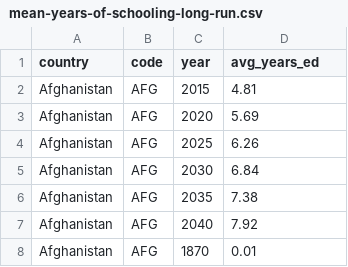
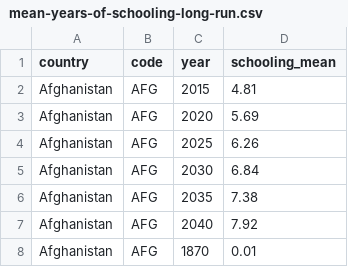
Before and after one commit to rcsmit/streamlit_scripts, a CSV file: input/mean-years-of-schooling-long-run.csv, drawn as a sheet; only a part is shown.

```diff
--- a/input/mean-years-of-schooling-long-run.csv
+++ b/input/mean-years-of-schooling-long-run.csv
@@ -1,2 +1,2 @@
-country,code,year,avg_years_ed
+country,code,year,schooling_mean
 Afghanistan,AFG,2015,4.81
```
Also changed, not shown: 1 other file.
